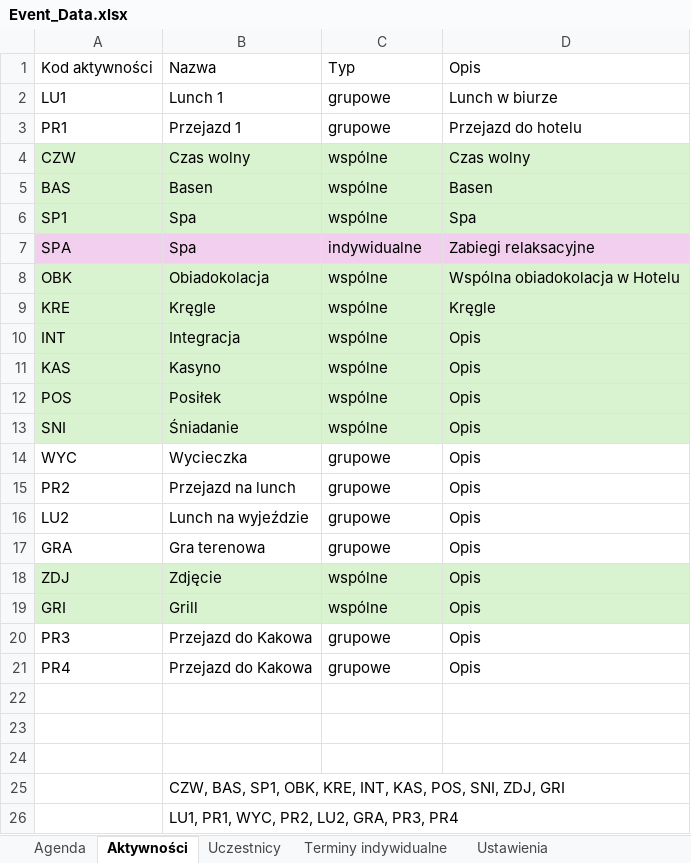
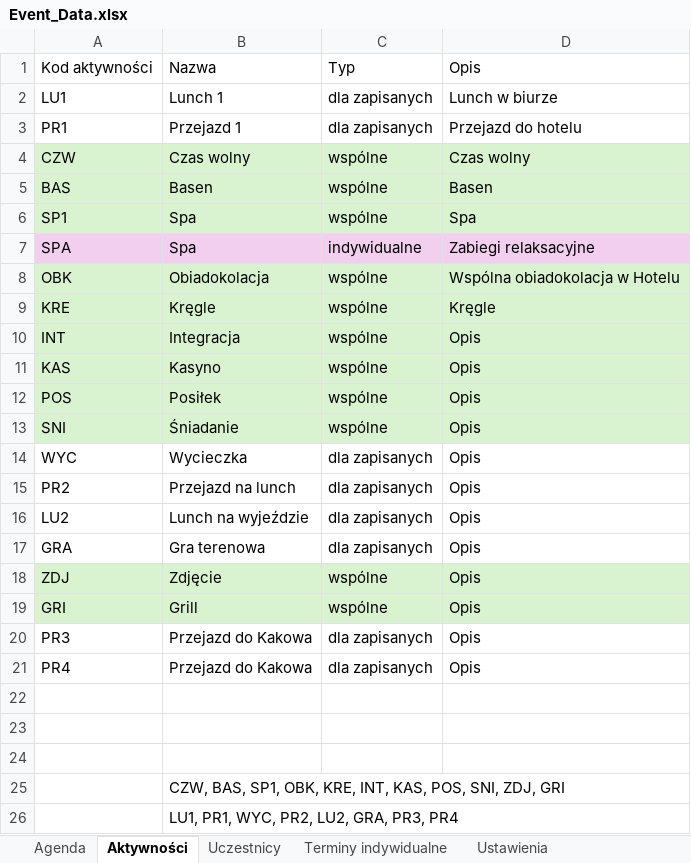
Before and after one commit to pgalczynska/company-event-app, an Excel workbook: data/Event_Data.xlsx, sheet Aktywności, drawn as a sheet; values as stored, in another font and other column widths than the file's, no borders; the diff names each change by its address in the sheet, - before the commit and + after, or states it on an @@ line.

```diff
--- a/data/Event_Data.xlsx (sheet Aktywności)
+++ b/data/Event_Data.xlsx (sheet Aktywności)
-C2:C3: grupowe
+C2:C3: dla zapisanych
-C14:C17: grupowe
+C14:C17: dla zapisanych
-C20:C21: grupowe
+C20:C21: dla zapisanych
```
Also changed, not shown: sheet Agenda, 11 other files.
